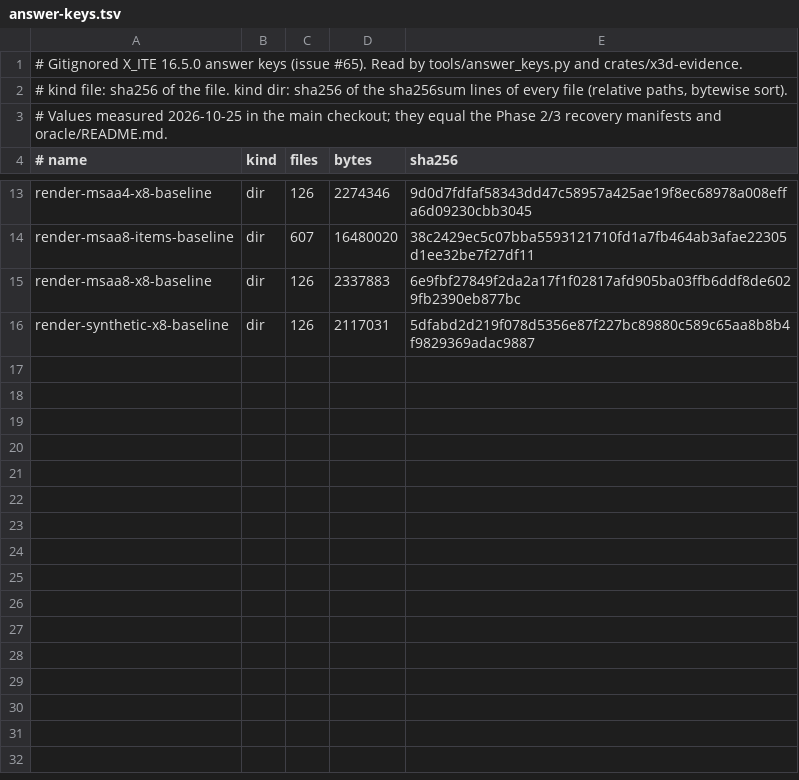
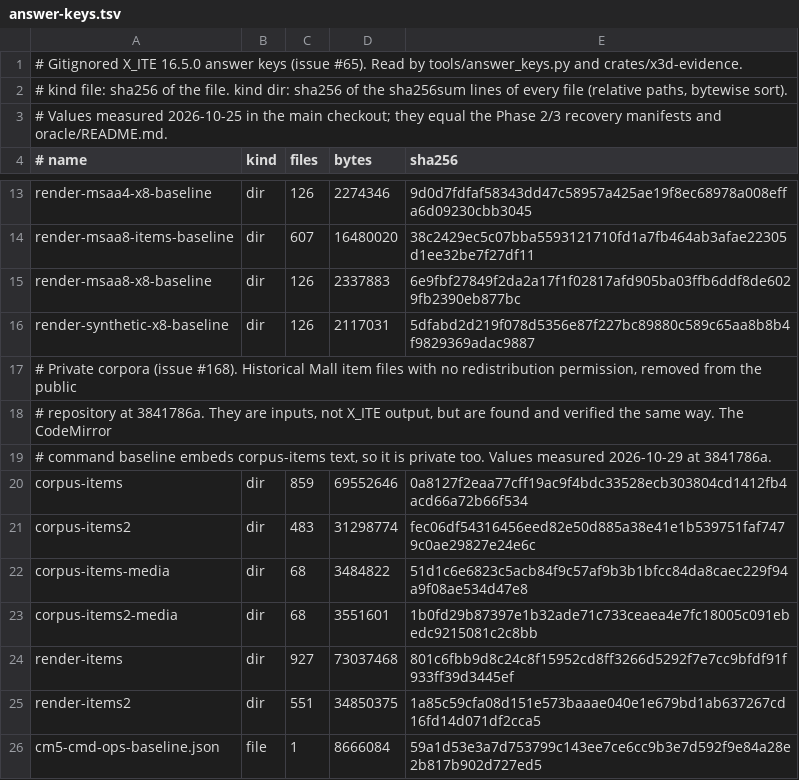
Before and after one commit to Ascendance3D/X_ITE_R, a TSV file: oracle/answer-keys.tsv, drawn as a sheet; only a part is shown, gaps mark what is left out; the diff names each change by its address in the sheet, - before the commit and + after, or states it on an @@ line.

Commit message:
oracle: remove the unapproved historical Mall item files from the public tree (#168)
Removes oracle/corpus-items, corpus-items2, corpus-items-media, corpus-items2-media and
their byte-identical copies render-items and render-items2 (2,956 files, 215,775,686 bytes),
and oracle/cm5-cmd-ops-baseline.json, which embeds corpus-items text. The source has no
redistribution permission.

The seven paths are rows of oracle/answer-keys.tsv and are gitignored. x3d-evidence finds and
verifies them like the answer keys; the tests that read them fail by name when they are absent
(strict), or skip by name when X3D_EVIDENCE_ALLOW lists them. No assertion and no answer key
changes. A verified private backup is outside the repository.

Removal from master does not erase older commits.

Refs #168

```diff
--- a/oracle/answer-keys.tsv
+++ b/oracle/answer-keys.tsv
+row 17: # Private corpora (issue #168). Historical Mall item files with no redistribution permission, removed from the public
+row 18: # repository at 3841786a. They are inputs, not X_ITE output, but are found and verified the same way. The CodeMirror
+row 19: # command baseline embeds corpus-items text, so it is private too. Values measured 2026-10-29 at 3841786a.
+row 20: corpus-items | dir | 859 | 69552646 | 0a8127f2eaa77cff19ac9f4bdc33528ecb303804cd1412fb4acd66a72b66f534
+row 21: corpus-items2 | dir | 483 | 31298774 | fec06df54316456eed82e50d885a38e41e1b539751faf7479c0ae29827e24e6c
+row 22: corpus-items-media | dir | 68 | 3484822 | 51d1c6e6823c5acb84f9c57af9b3b1bfcc84da8caec229f94a9f08ae534d47e8
+row 23: corpus-items2-media | dir | 68 | 3551601 | 1b0fd29b87397e1b32ade71c733ceaea4e7fc18005c091ebedc9215081c2c8bb
+row 24: render-items | dir | 927 | 73037468 | 801c6fbb9d8c24c8f15952cd8ff3266d5292f7e7cc9bfdf91f933ff39d3445ef
+row 25: render-items2 | dir | 551 | 34850375 | 1a85c59cfa08d151e573baaae040e1e679bd1ab637267cd16fd14d071df2cca5
+row 26: cm5-cmd-ops-baseline.json | file | 1 | 8666084 | 59a1d53e3a7d753799c143ee7ce6cc9b3e7d592f9e84a28e2b817b902d727ed5
```
Also changed, not shown: 11 other files.
